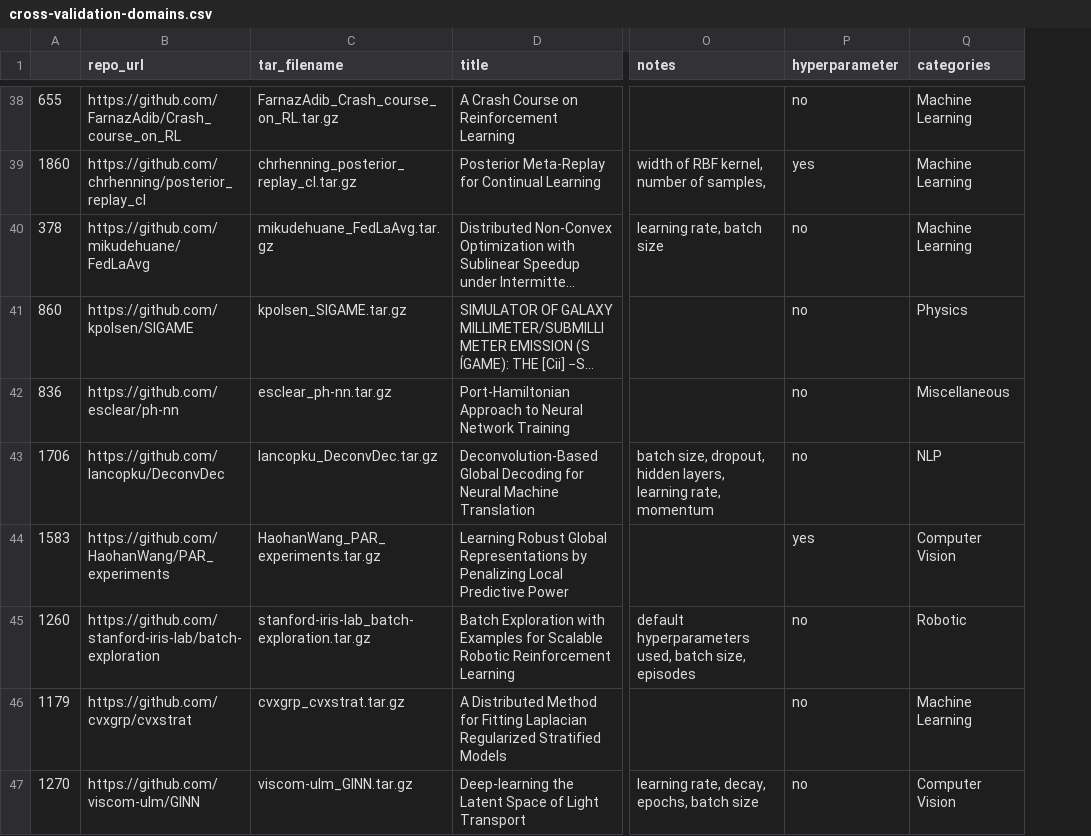
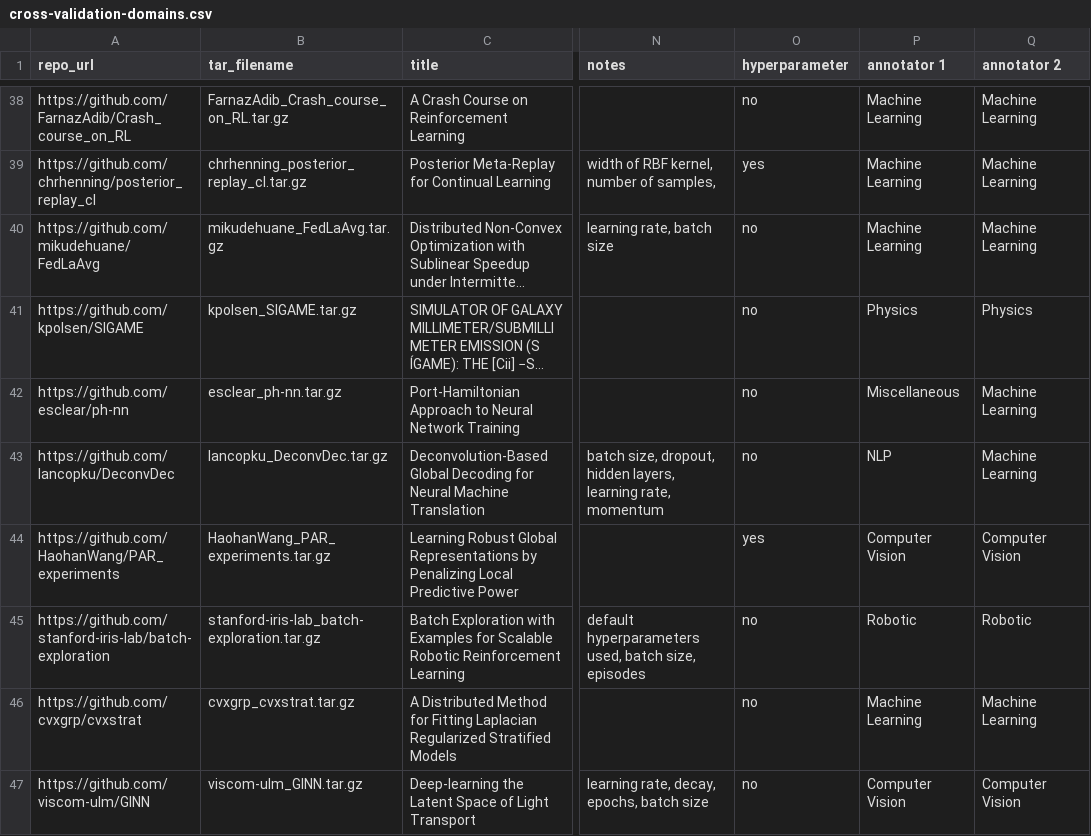
Before and after one commit to AI-4-SE/Exploring-Hyperparameter-Usage-And-Tuning-In-Machine-Learning-Research, a CSV file: data/paper_analysis/cross-validation-domains.csv, drawn as a sheet; only a part is shown, gaps mark what is left out; long unchanged cells end in …; removed rows and columns are numbered as before the commit, all else as after; the diff covers the shown part only; the diff names each change by its address in the sheet, - before the commit and + after, or states it on an @@ line.

```diff
--- a/data/paper_analysis/cross-validation-domains.csv
+++ b/data/paper_analysis/cross-validation-domains.csv
-column A, rows 38-47: 655 | 1860 | 378 | 860 | 836 | 1706 | 1583 | 1260 | 1179 | 1270
+column P (annotator 1), rows 38-47: Machine Learning | Machine Learning | Machine Learning | Physics | Miscellaneous | NLP | Computer Vision | Robotic | Machine Learning | Computer Vision
-Q1: categories
+Q1: annotator 2
-Q42 (annotator 2): Miscellaneous
+Q42 (annotator 2): Machine Learning
-Q43 (annotator 2): NLP
+Q43 (annotator 2): Machine Learning
```
Also changed, not shown: 23 edited cells elsewhere in this file, 6 other files.
